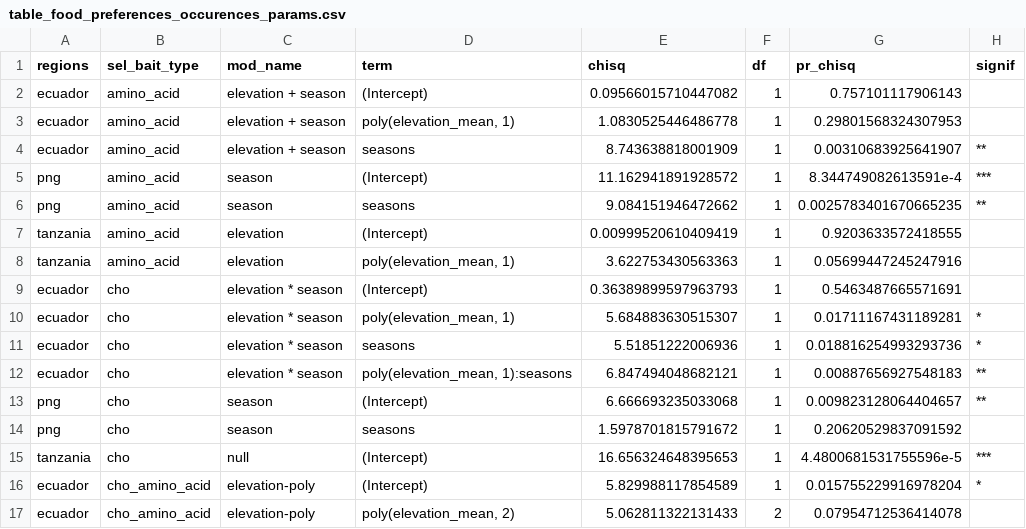
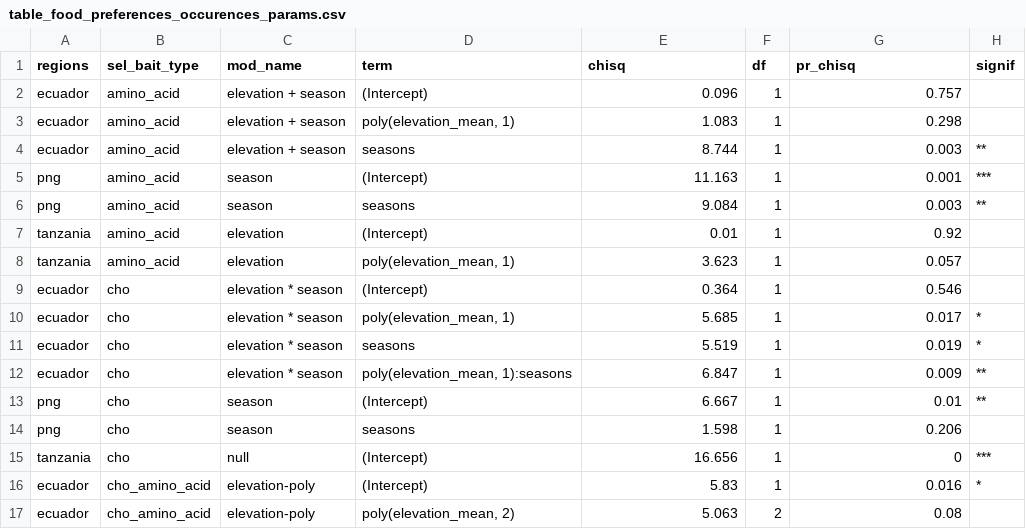
Before and after one commit to OndrejMottl/Ant_Nutrient_use, a CSV file: Outputs/table_food_preferences_occurences_params.csv, drawn as a sheet; only a part is shown; the diff covers the shown part only.

```diff
--- a/Outputs/table_food_preferences_occurences_params.csv
+++ b/Outputs/table_food_preferences_occurences_params.csv
@@ -1,17 +1,17 @@
 regions,sel_bait_type,mod_name,term,chisq,df,pr_chisq,signif
-ecuador,amino_acid,elevation + season,(Intercept),0.09566015710447082,1,0.757101117906143,
-ecuador,amino_acid,elevation + season,"poly(elevation_mean, 1)",1.0830525446486778,1,0.29801568324307953,
-ecuador,amino_acid,elevation + season,seasons,8.743638818001909,1,0.00310683925641907,**
-png,amino_acid,season,(Intercept),11.162941891928572,1,8.344749082613591e-4,***
-png,amino_acid,season,seasons,9.084151946472662,1,0.0025783401670665235,**
-tanzania,amino_acid,elevation,(Intercept),0.00999520610409419,1,0.9203633572418555,
-tanzania,amino_acid,elevation,"poly(elevation_mean, 1)",3.622753430563363,1,0.05699447245247916,
-ecuador,cho,elevation * season,(Intercept),0.36389899597963793,1,0.5463487665571691,
-ecuador,cho,elevation * season,"poly(elevation_mean, 1)",5.684883630515307,1,0.01711167431189281,*
-ecuador,cho,elevation * season,seasons,5.51851222006936,1,0.018816254993293736,*
-ecuador,cho,elevation * season,"poly(elevation_mean, 1):seasons",6.847494048682121,1,0.00887656927548183,**
-png,cho,season,(Intercept),6.666693235033068,1,0.009823128064404657,**
-png,cho,season,seasons,1.5978701815791672,1,0.20620529837091592,
-tanzania,cho,null,(Intercept),16.656324648395653,1,4.4800681531755596e-5,***
-ecuador,cho_amino_acid,elevation-poly,(Intercept),5.829988117854589,1,0.015755229916978204,*
-ecuador,cho_amino_acid,elevation-poly,"poly(elevation_mean, 2)",5.062811322131433,2,0.07954712536414078,
+ecuador,amino_acid,elevation + season,(Intercept),0.096,1,0.757,
+ecuador,amino_acid,elevation + season,"poly(elevation_mean, 1)",1.083,1,0.298,
+ecuador,amino_acid,elevation + season,seasons,8.744,1,0.003,**
+png,amino_acid,season,(Intercept),11.163,1,0.001,***
+png,amino_acid,season,seasons,9.084,1,0.003,**
+tanzania,amino_acid,elevation,(Intercept),0.01,1,0.92,
+tanzania,amino_acid,elevation,"poly(elevation_mean, 1)",3.623,1,0.057,
+ecuador,cho,elevation * season,(Intercept),0.364,1,0.546,
+ecuador,cho,elevation * season,"poly(elevation_mean, 1)",5.685,1,0.017,*
+ecuador,cho,elevation * season,seasons,5.519,1,0.019,*
+ecuador,cho,elevation * season,"poly(elevation_mean, 1):seasons",6.847,1,0.009,**
+png,cho,season,(Intercept),6.667,1,0.01,**
+png,cho,season,seasons,1.598,1,0.206,
+tanzania,cho,null,(Intercept),16.656,1,0,***
+ecuador,cho_amino_acid,elevation-poly,(Intercept),5.83,1,0.016,*
+ecuador,cho_amino_acid,elevation-poly,"poly(elevation_mean, 2)",5.063,2,0.08,
```
Also changed, not shown: 40 edited cells elsewhere in this file, Outputs/Table_bait_occupancy_models.csv, Outputs/table_abundance_models.csv, 25 other files.
